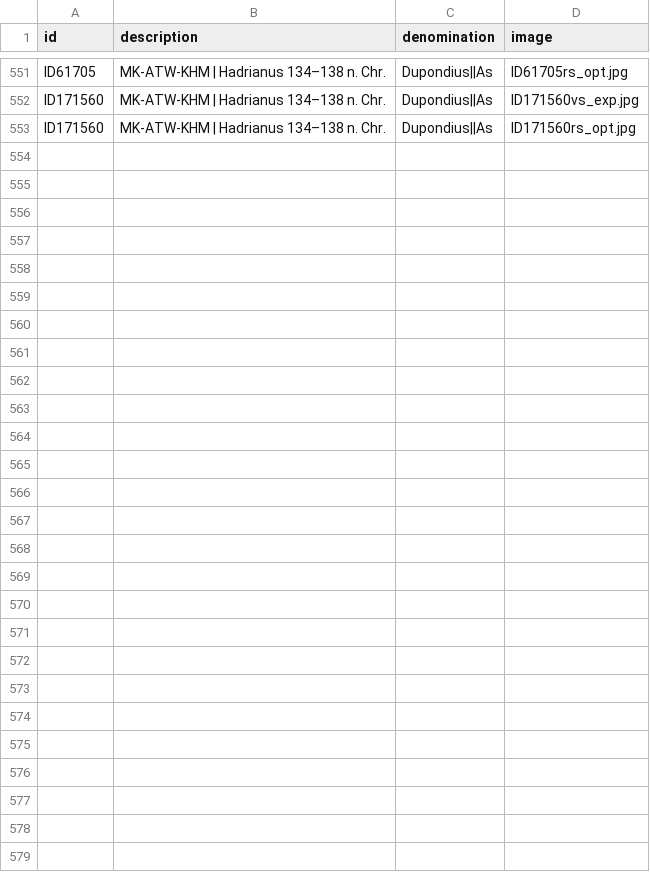
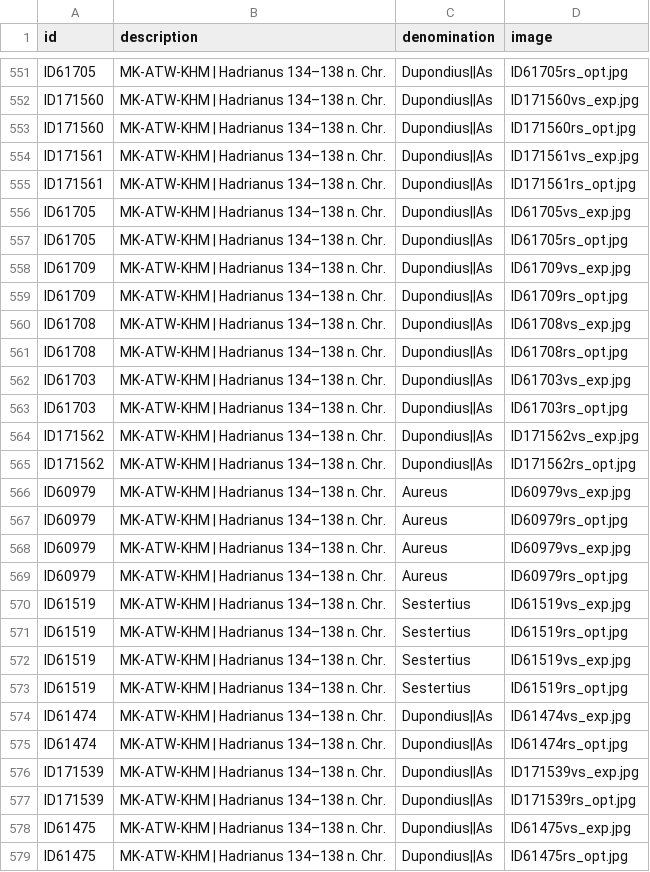
Before and after one commit to maltaweel/Coin_Scrape_CGAN, a CSV file: output/output.csv, drawn as a sheet; only a part is shown, gaps mark what is left out.

```diff
--- a/output/output.csv
+++ b/output/output.csv
@@ -553 +553,27 @@ ID171560,MK-ATW-KHM | Hadrianus 134–138 n. Chr.,Dupondius||As,ID171560vs_exp.j
 ID171560,MK-ATW-KHM | Hadrianus 134–138 n. Chr.,Dupondius||As,ID171560rs_opt.jpg
+ID171561,MK-ATW-KHM | Hadrianus 134–138 n. Chr.,Dupondius||As,ID171561vs_exp.jpg
+ID171561,MK-ATW-KHM | Hadrianus 134–138 n. Chr.,Dupondius||As,ID171561rs_opt.jpg
+ID61705,MK-ATW-KHM | Hadrianus 134–138 n. Chr.,Dupondius||As,ID61705vs_exp.jpg
+ID61705,MK-ATW-KHM | Hadrianus 134–138 n. Chr.,Dupondius||As,ID61705rs_opt.jpg
+ID61709,MK-ATW-KHM | Hadrianus 134–138 n. Chr.,Dupondius||As,ID61709vs_exp.jpg
+ID61709,MK-ATW-KHM | Hadrianus 134–138 n. Chr.,Dupondius||As,ID61709rs_opt.jpg
+ID61708,MK-ATW-KHM | Hadrianus 134–138 n. Chr.,Dupondius||As,ID61708vs_exp.jpg
+ID61708,MK-ATW-KHM | Hadrianus 134–138 n. Chr.,Dupondius||As,ID61708rs_opt.jpg
+ID61703,MK-ATW-KHM | Hadrianus 134–138 n. Chr.,Dupondius||As,ID61703vs_exp.jpg
+ID61703,MK-ATW-KHM | Hadrianus 134–138 n. Chr.,Dupondius||As,ID61703rs_opt.jpg
+ID171562,MK-ATW-KHM | Hadrianus 134–138 n. Chr.,Dupondius||As,ID171562vs_exp.jpg
+ID171562,MK-ATW-KHM | Hadrianus 134–138 n. Chr.,Dupondius||As,ID171562rs_opt.jpg
+ID60979,MK-ATW-KHM | Hadrianus 134–138 n. Chr.,Aureus,ID60979vs_exp.jpg
+ID60979,MK-ATW-KHM | Hadrianus 134–138 n. Chr.,Aureus,ID60979rs_opt.jpg
+ID60979,MK-ATW-KHM | Hadrianus 134–138 n. Chr.,Aureus,ID60979vs_exp.jpg
+ID60979,MK-ATW-KHM | Hadrianus 134–138 n. Chr.,Aureus,ID60979rs_opt.jpg
+ID61519,MK-ATW-KHM | Hadrianus 134–138 n. Chr.,Sestertius,ID61519vs_exp.jpg
+ID61519,MK-ATW-KHM | Hadrianus 134–138 n. Chr.,Sestertius,ID61519rs_opt.jpg
+ID61519,MK-ATW-KHM | Hadrianus 134–138 n. Chr.,Sestertius,ID61519vs_exp.jpg
+ID61519,MK-ATW-KHM | Hadrianus 134–138 n. Chr.,Sestertius,ID61519rs_opt.jpg
+ID61474,MK-ATW-KHM | Hadrianus 134–138 n. Chr.,Dupondius||As,ID61474vs_exp.jpg
+ID61474,MK-ATW-KHM | Hadrianus 134–138 n. Chr.,Dupondius||As,ID61474rs_opt.jpg
+ID171539,MK-ATW-KHM | Hadrianus 134–138 n. Chr.,Dupondius||As,ID171539vs_exp.jpg
+ID171539,MK-ATW-KHM | Hadrianus 134–138 n. Chr.,Dupondius||As,ID171539rs_opt.jpg
+ID61475,MK-ATW-KHM | Hadrianus 134–138 n. Chr.,Dupondius||As,ID61475vs_exp.jpg
+ID61475,MK-ATW-KHM | Hadrianus 134–138 n. Chr.,Dupondius||As,ID61475rs_opt.jpg
```
Also changed, not shown: 2 other files.
